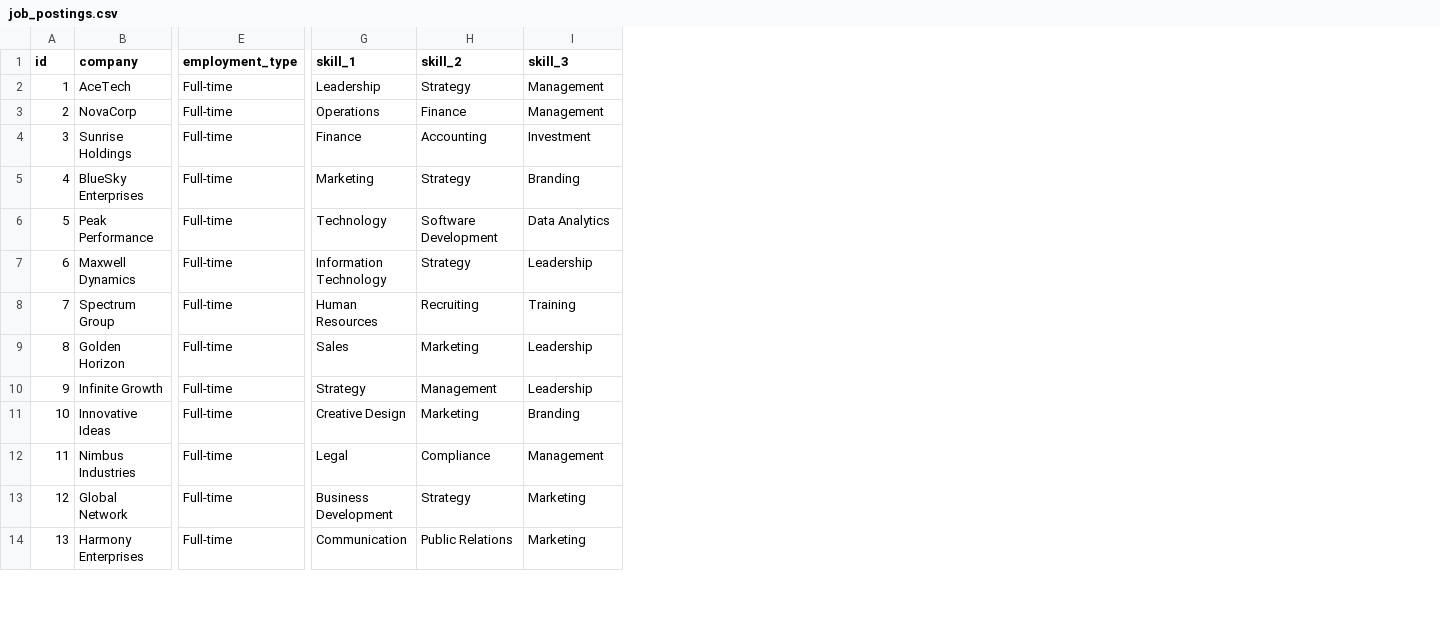
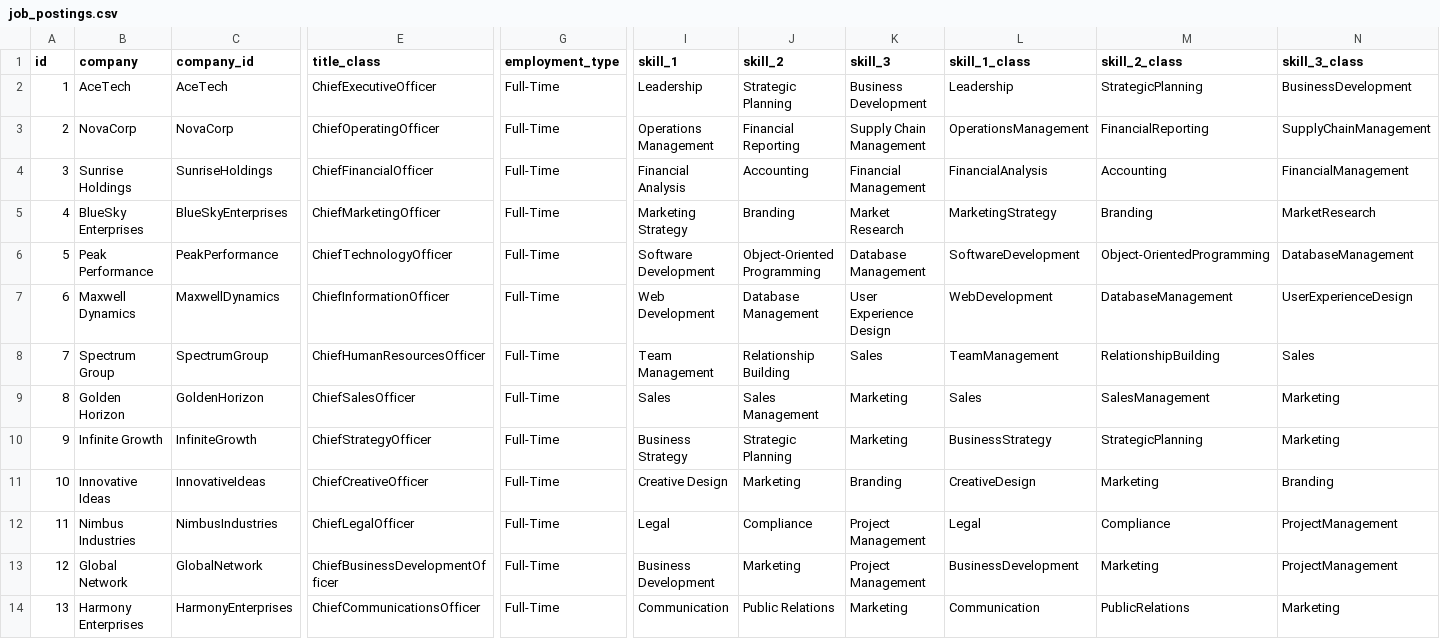
Before and after one commit to danielhmills/virtuoso_search_recruitment_demo, a CSV file: job_postings.csv, drawn as a sheet; only a part is shown, gaps mark what is left out; addresses are those after the commit; the diff covers the shown part only; the diff names each change by its address in the sheet, - before the commit and + after, or states it on an @@ line.

Commit message:
added columns for classnames

```diff
--- a/job_postings.csv
+++ b/job_postings.csv
+column C (company_id), rows 2-14: AceTech | NovaCorp | SunriseHoldings | BlueSkyEnterprises | PeakPerformance | MaxwellDynamics | SpectrumGroup | GoldenHorizon | InfiniteGrowth | InnovativeIdeas | NimbusIndustries | GlobalNetwork | HarmonyEnterprises
+column E (title_class), rows 2-14: ChiefExecutiveOfficer | ChiefOperatingOfficer | ChiefFinancialOfficer | ChiefMarketingOfficer | ChiefTechnologyOfficer | ChiefInformationOfficer | ChiefHumanResourcesOfficer | ChiefSalesOfficer | ChiefStrategyOfficer | ChiefCreativeOfficer | ChiefLegalOfficer | ChiefBusinessDevelopmentOfficer | ChiefCommunicationsOfficer
+column L (skill_1_class), rows 2-14: Leadership | OperationsManagement | FinancialAnalysis | MarketingStrategy | SoftwareDevelopment | WebDevelopment | TeamManagement | Sales | BusinessStrategy | CreativeDesign | Legal | BusinessDevelopment | Communication
+column M (skill_2_class), rows 2-14: StrategicPlanning | FinancialReporting | Accounting | Branding | Object-OrientedProgramming | DatabaseManagement | RelationshipBuilding | SalesManagement | StrategicPlanning | Marketing | Compliance | Marketing | PublicRelations
+column N (skill_3_class), rows 2-14: BusinessDevelopment | SupplyChainManagement | FinancialManagement | MarketResearch | DatabaseManagement | UserExperienceDesign | Sales | Marketing | Marketing | Branding | ProjectManagement | ProjectManagement | Marketing
-G2:G14 (employment_type): Full-time
+G2:G14 (employment_type): Full-Time
-J2 (skill_2): Strategy
+J2 (skill_2): Strategic Planning
-K2 (skill_3): Management
+K2 (skill_3): Business Development
-I3 (skill_1): Operations
+I3 (skill_1): Operations Management
-J3 (skill_2): Finance
+J3 (skill_2): Financial Reporting
-K3 (skill_3): Management
+K3 (skill_3): Supply Chain Management
-I4 (skill_1): Finance
+I4 (skill_1): Financial Analysis
-K4 (skill_3): Investment
+K4 (skill_3): Financial Management
-I5 (skill_1): Marketing
+I5 (skill_1): Marketing Strategy
-J5 (skill_2): Strategy
+J5 (skill_2): Branding
-K5 (skill_3): Branding
+K5 (skill_3): Market Research
-I6 (skill_1): Technology
+I6 (skill_1): Software Development
-J6 (skill_2): Software Development
+J6 (skill_2): Object-Oriented Programming
-K6 (skill_3): Data Analytics
+K6 (skill_3): Database Management
-I7 (skill_1): Information Technology
+I7 (skill_1): Web Development
-J7 (skill_2): Strategy
+J7 (skill_2): Database Management
-K7 (skill_3): Leadership
+K7 (skill_3): User Experience Design
-I8 (skill_1): Human Resources
+I8 (skill_1): Team Management
-J8 (skill_2): Recruiting
+J8 (skill_2): Relationship Building
-K8 (skill_3): Training
+K8 (skill_3): Sales
-J9 (skill_2): Marketing
+J9 (skill_2): Sales Management
-K9:K10 (skill_3): Leadership
+K9:K10 (skill_3): Marketing
-I10 (skill_1): Strategy
+I10 (skill_1): Business Strategy
-J10 (skill_2): Management
+J10 (skill_2): Strategic Planning
-K12 (skill_3): Management
+K12 (skill_3): Project Management
-J13 (skill_2): Strategy
+J13 (skill_2): Marketing
-K13 (skill_3): Marketing
+K13 (skill_3): Project Management
```
Also changed, not shown: 4 edited cells elsewhere in this file.
